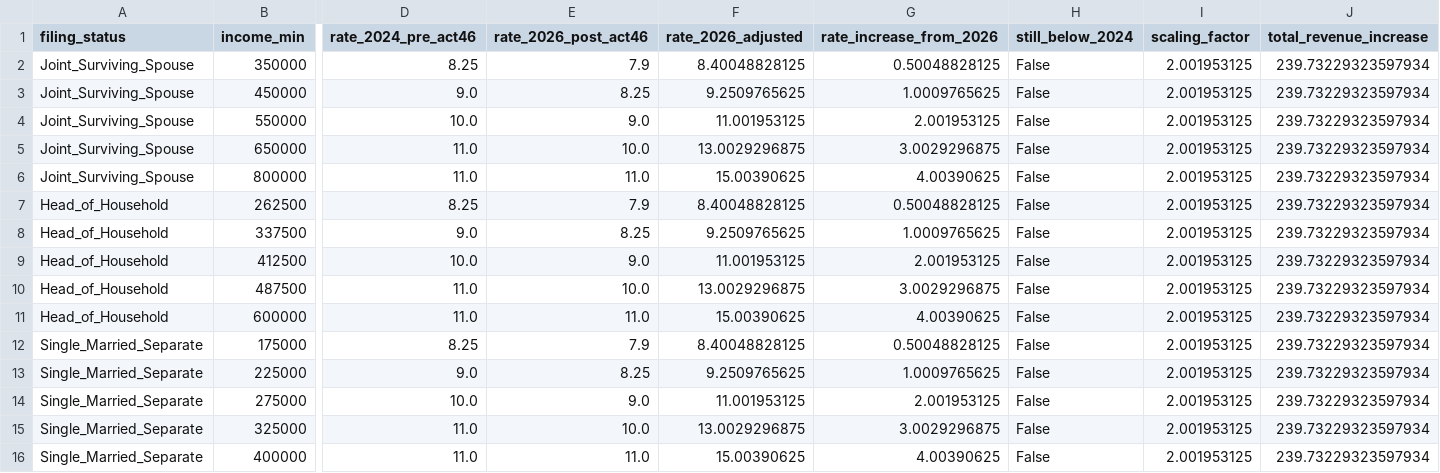
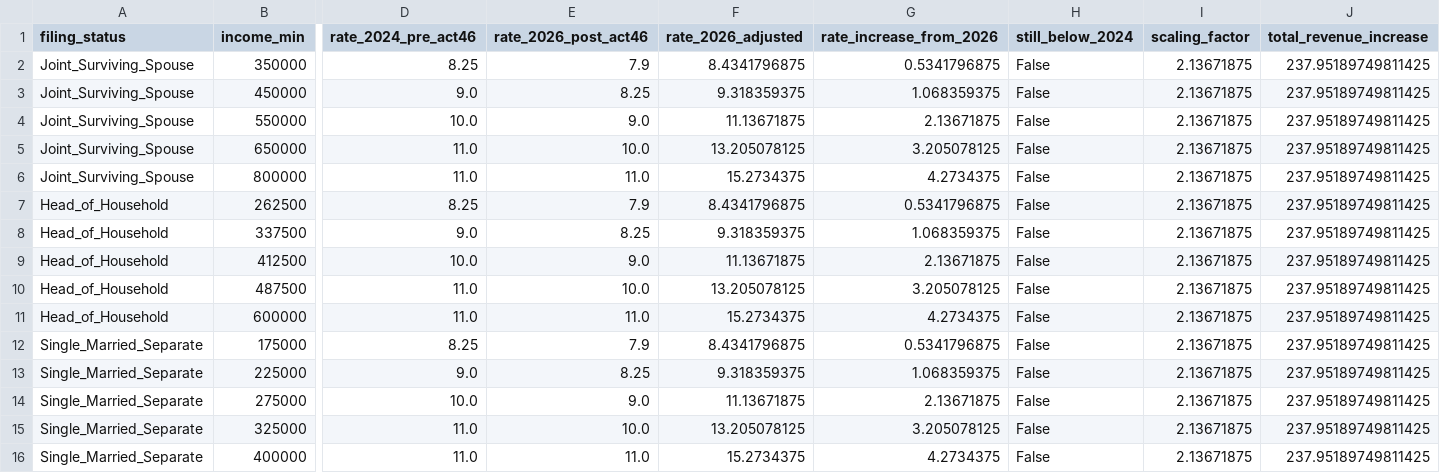
Before and after one commit to dtomkatsu/ctc-and-eitc, a CSV file: data/processed/projections/act46_rollback_aggressive_actuals.csv, drawn as a sheet; only a part is shown, gaps mark what is left out; the diff names each change by its address in the sheet, - before the commit and + after, or states it on an @@ line.

```diff
--- a/data/processed/projections/act46_rollback_aggressive_actuals.csv
+++ b/data/processed/projections/act46_rollback_aggressive_actuals.csv
-F2 (rate_2026_adjusted): 8.40048828125
+F2 (rate_2026_adjusted): 8.4341796875
-G2 (rate_increase_from_2026): 0.50048828125
+G2 (rate_increase_from_2026): 0.5341796875
-I2:I16 (scaling_factor): 2.001953125
+I2:I16 (scaling_factor): 2.13671875
-J2:J16 (total_revenue_increase): 239.73229323597934
+J2:J16 (total_revenue_increase): 237.95189749811425
-F3 (rate_2026_adjusted): 9.2509765625
+F3 (rate_2026_adjusted): 9.318359375
-G3 (rate_increase_from_2026): 1.0009765625
+G3 (rate_increase_from_2026): 1.068359375
-F4 (rate_2026_adjusted): 11.001953125
+F4 (rate_2026_adjusted): 11.13671875
-G4 (rate_increase_from_2026): 2.001953125
+G4 (rate_increase_from_2026): 2.13671875
-F5 (rate_2026_adjusted): 13.0029296875
+F5 (rate_2026_adjusted): 13.205078125
-G5 (rate_increase_from_2026): 3.0029296875
+G5 (rate_increase_from_2026): 3.205078125
-F6 (rate_2026_adjusted): 15.00390625
+F6 (rate_2026_adjusted): 15.2734375
-G6 (rate_increase_from_2026): 4.00390625
+G6 (rate_increase_from_2026): 4.2734375
-F7 (rate_2026_adjusted): 8.40048828125
+F7 (rate_2026_adjusted): 8.4341796875
-G7 (rate_increase_from_2026): 0.50048828125
+G7 (rate_increase_from_2026): 0.5341796875
-F8 (rate_2026_adjusted): 9.2509765625
+F8 (rate_2026_adjusted): 9.318359375
-G8 (rate_increase_from_2026): 1.0009765625
+G8 (rate_increase_from_2026): 1.068359375
-F9 (rate_2026_adjusted): 11.001953125
+F9 (rate_2026_adjusted): 11.13671875
-G9 (rate_increase_from_2026): 2.001953125
+G9 (rate_increase_from_2026): 2.13671875
-F10 (rate_2026_adjusted): 13.0029296875
+F10 (rate_2026_adjusted): 13.205078125
-G10 (rate_increase_from_2026): 3.0029296875
+G10 (rate_increase_from_2026): 3.205078125
-F11 (rate_2026_adjusted): 15.00390625
+F11 (rate_2026_adjusted): 15.2734375
-G11 (rate_increase_from_2026): 4.00390625
+G11 (rate_increase_from_2026): 4.2734375
-F12 (rate_2026_adjusted): 8.40048828125
+F12 (rate_2026_adjusted): 8.4341796875
-G12 (rate_increase_from_2026): 0.50048828125
+G12 (rate_increase_from_2026): 0.5341796875
-F13 (rate_2026_adjusted): 9.2509765625
+F13 (rate_2026_adjusted): 9.318359375
-G13 (rate_increase_from_2026): 1.0009765625
+G13 (rate_increase_from_2026): 1.068359375
-F14 (rate_2026_adjusted): 11.001953125
+F14 (rate_2026_adjusted): 11.13671875
-G14 (rate_increase_from_2026): 2.001953125
+G14 (rate_increase_from_2026): 2.13671875
-F15 (rate_2026_adjusted): 13.0029296875
+F15 (rate_2026_adjusted): 13.205078125
-G15 (rate_increase_from_2026): 3.0029296875
+G15 (rate_increase_from_2026): 3.205078125
-F16 (rate_2026_adjusted): 15.00390625
+F16 (rate_2026_adjusted): 15.2734375
-G16 (rate_increase_from_2026): 4.00390625
+G16 (rate_increase_from_2026): 4.2734375
```
Also changed, not shown: data/processed/projections/act46_rollback_progressive_actuals.csv, data/processed/projections/act46_rollback_uniform_actuals.csv, 7 other files.
